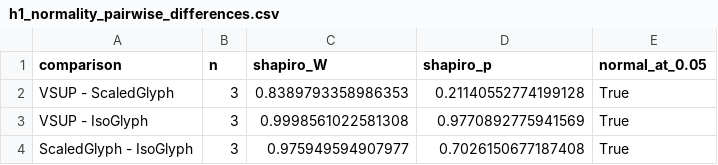
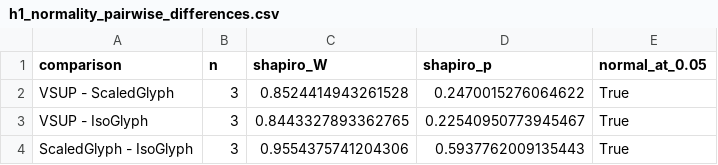
Before and after one commit to msternberg98/revisit_template, a CSV file: Nutzerstudie/Assets/Results/analysis_output/h1_normality_pairwise_differences.csv, drawn as a sheet.

```diff
--- a/Nutzerstudie/Assets/Results/analysis_output/h1_normality_pairwise_differences.csv
+++ b/Nutzerstudie/Assets/Results/analysis_output/h1_normality_pairwise_differences.csv
@@ -1,4 +1,4 @@
 comparison;n;shapiro_W;shapiro_p;normal_at_0.05
-VSUP - ScaledGlyph;3;0.8389793358986353;0.21140552774199128;True
-VSUP - IsoGlyph;3;0.9998561022581308;0.9770892775941569;True
-ScaledGlyph - IsoGlyph;3;0.975949594907977;0.7026150677187408;True
+VSUP - ScaledGlyph;3;0.8524414943261528;0.2470015276064622;True
+VSUP - IsoGlyph;3;0.8443327893362765;0.22540950773945467;True
+ScaledGlyph - IsoGlyph;3;0.9554375741204306;0.5937762009135443;True
```
Also changed, not shown: Nutzerstudie/Assets/Results/analysis_output/h1_omnibus_test.csv, 9 other files.
